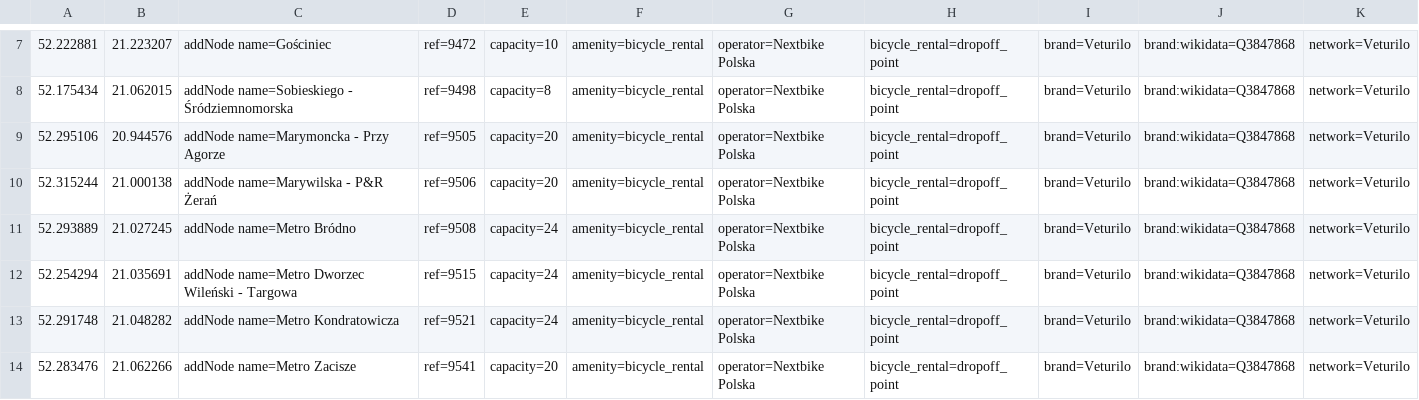
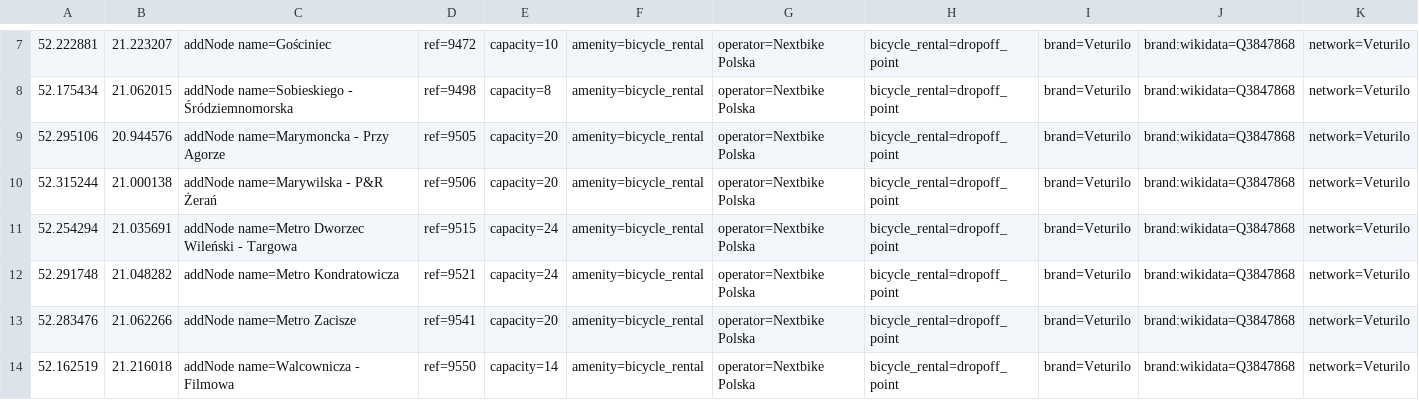
Before and after one commit to starsep/NextbikeOSM, a CSV file: warszawa.csv, drawn as a sheet; only a part is shown, gaps mark what is left out; the shorter side is filled out with more unchanged rows; rows hold the shown columns only; the diff names each change by its address in the sheet, - before the commit and + after, or states it on an @@ line.

```diff
--- a/warszawa.csv
+++ b/warszawa.csv
-row 11: 52.293889 | 21.027245 | addNode name=Metro Bródno | ref=9508 | capacity=24 | amenity=bicycle_rental | operator=Nextbike Polska | bicycle_rental=dropoff_point | brand=Veturilo | brand:wikidata=Q3847868 | network=Veturilo
```
Also changed, not shown: 35 other files.
